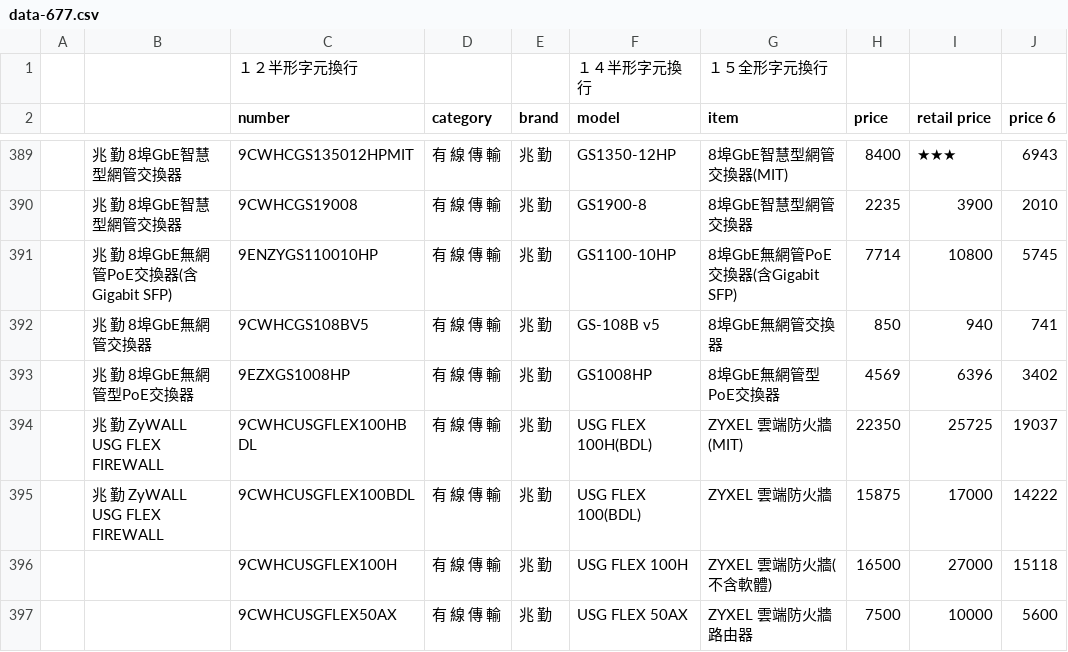
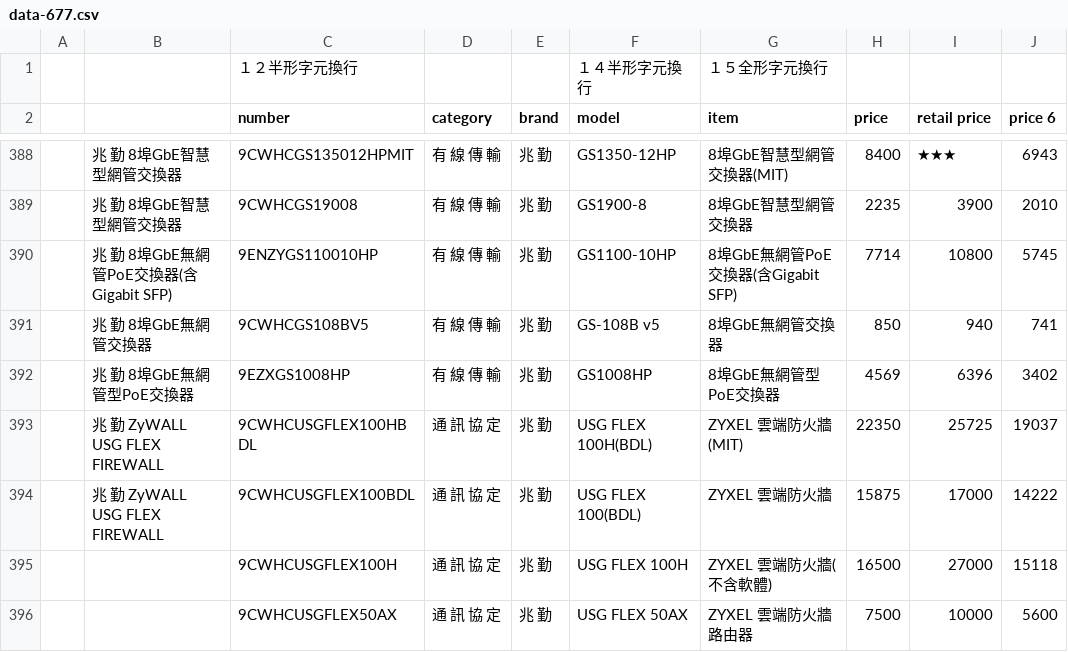
Before and after one commit to scarlett-b77/data-for-b77, a CSV file: data-677.csv, drawn as a sheet; only a part is shown, gaps mark what is left out; addresses are those after the commit; the diff covers the shown part only; the diff names each change by its address in the sheet, - before the commit and + after, or states it on an @@ line.

```diff
--- a/data-677.csv
+++ b/data-677.csv
-D393:D396 (category): 有 線 傳 輸
+D393:D396 (category): 通 訊 協 定
```
Also changed, not shown: 1 removed row and 4 edited cells elsewhere in this file.
